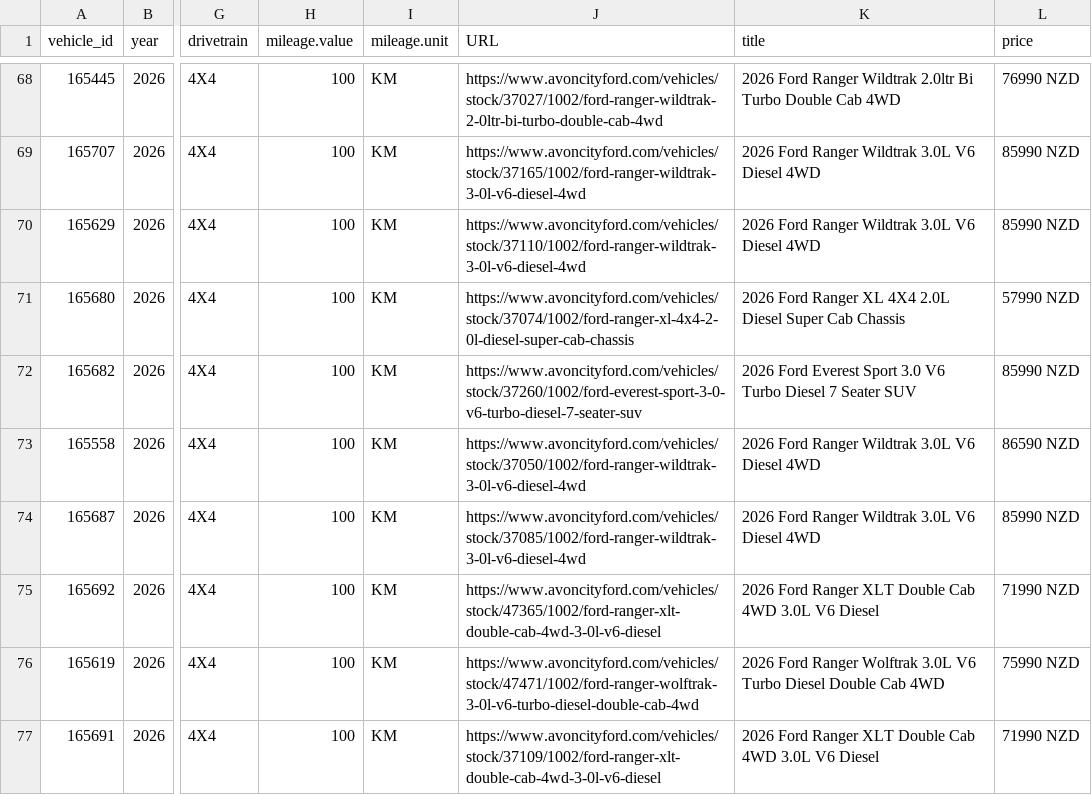
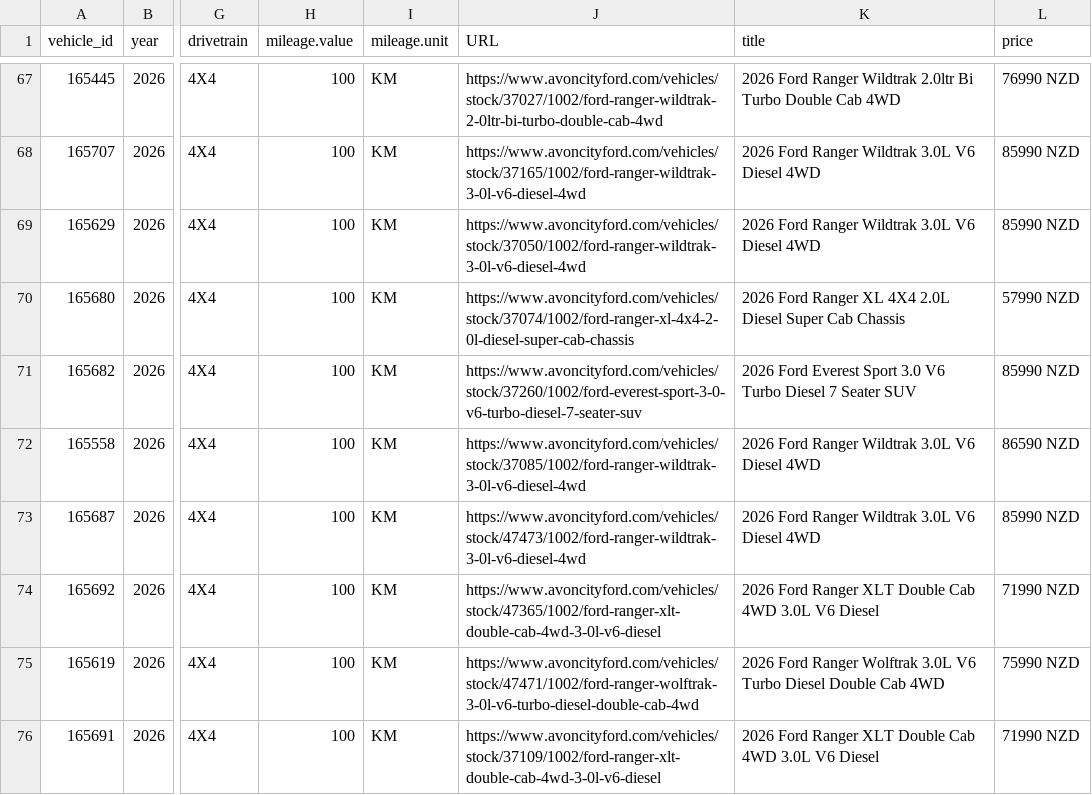
Before and after one commit to AshAcf/acf-meta-feed, a CSV file: public/all-yards-meta-feed.csv, drawn as a sheet; only a part is shown, gaps mark what is left out; addresses are those after the commit; the diff covers the shown part only; the diff names each change by its address in the sheet, - before the commit and + after, or states it on an @@ line.

Commit message:
Update corrected vehicle feed

```diff
--- a/public/all-yards-meta-feed.csv
+++ b/public/all-yards-meta-feed.csv
-J69 (URL): https://www.avoncityford.com/vehicles/stock/37110/1002/ford-ranger-wildtrak-3-0l-v6-diesel-4wd
+J69 (URL): https://www.avoncityford.com/vehicles/stock/37050/1002/ford-ranger-wildtrak-3-0l-v6-diesel-4wd
-J72 (URL): https://www.avoncityford.com/vehicles/stock/37050/1002/ford-ranger-wildtrak-3-0l-v6-diesel-4wd
+J72 (URL): https://www.avoncityford.com/vehicles/stock/37085/1002/ford-ranger-wildtrak-3-0l-v6-diesel-4wd
-J73 (URL): https://www.avoncityford.com/vehicles/stock/37085/1002/ford-ranger-wildtrak-3-0l-v6-diesel-4wd
+J73 (URL): https://www.avoncityford.com/vehicles/stock/47473/1002/ford-ranger-wildtrak-3-0l-v6-diesel-4wd
```
Also changed, not shown: 5 added rows, 2 removed rows and 22 edited cells elsewhere in this file, public/acf-meta-feed.csv, public/yard-13928-used.csv, 18 other files.
